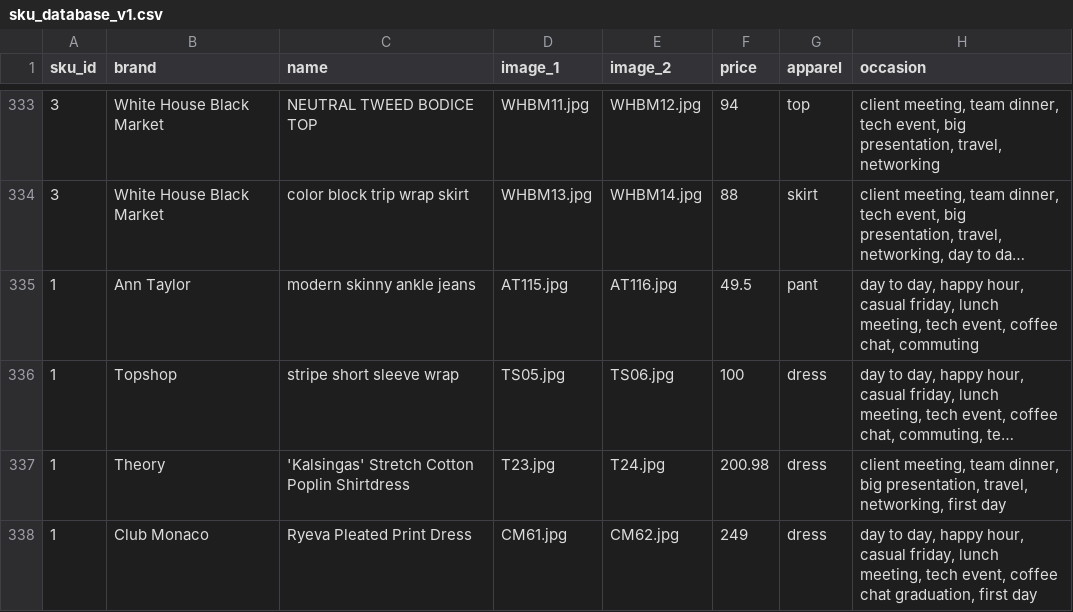
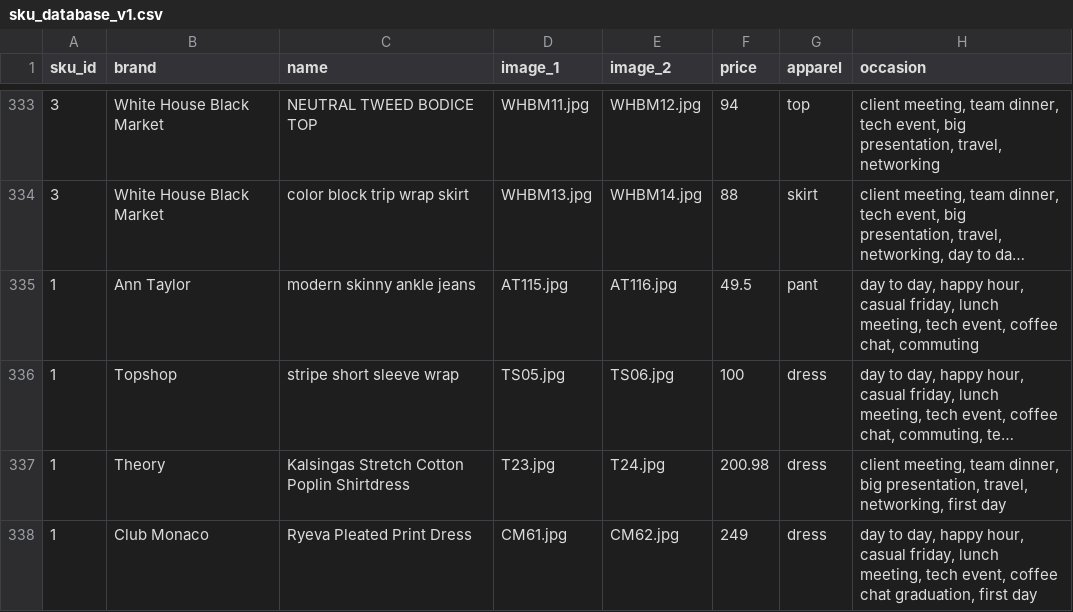
Before and after one commit to cqw1/Eight2Five, a CSV file: sku_database_v1.csv, drawn as a sheet; only a part is shown, gaps mark what is left out; long unchanged cells end in …; the diff names each change by its address in the sheet, - before the commit and + after, or states it on an @@ line.

Commit message:
fixing errors

```diff
--- a/sku_database_v1.csv
+++ b/sku_database_v1.csv
-C337 (name): 'Kalsingas' Stretch Cotton Poplin Shirtdress
+C337 (name): Kalsingas Stretch Cotton Poplin Shirtdress
```
